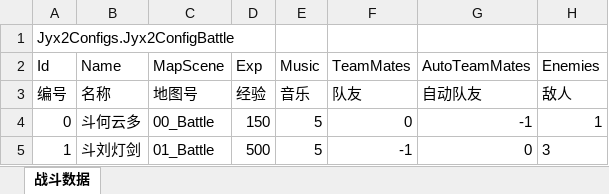
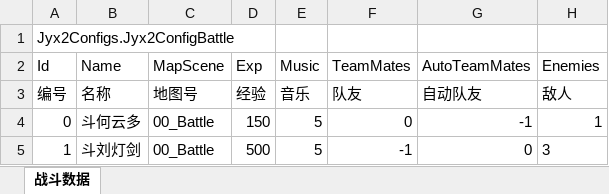
Before and after one commit to jynew/jynew, an Excel workbook: jyx2/Assets/Mods/SAMPLE/Configs/战斗.xlsx, sheet 战斗数据, drawn as a sheet; values as stored, in another font and other column widths than the file's, no borders; the diff names each change by its address in the sheet, - before the commit and + after, or states it on an @@ line.

```diff
--- a/jyx2/Assets/Mods/SAMPLE/Configs/战斗.xlsx (sheet 战斗数据)
+++ b/jyx2/Assets/Mods/SAMPLE/Configs/战斗.xlsx (sheet 战斗数据)
-C5: 01_Battle
+C5: 00_Battle
```
Also changed, not shown: 13 other files.
